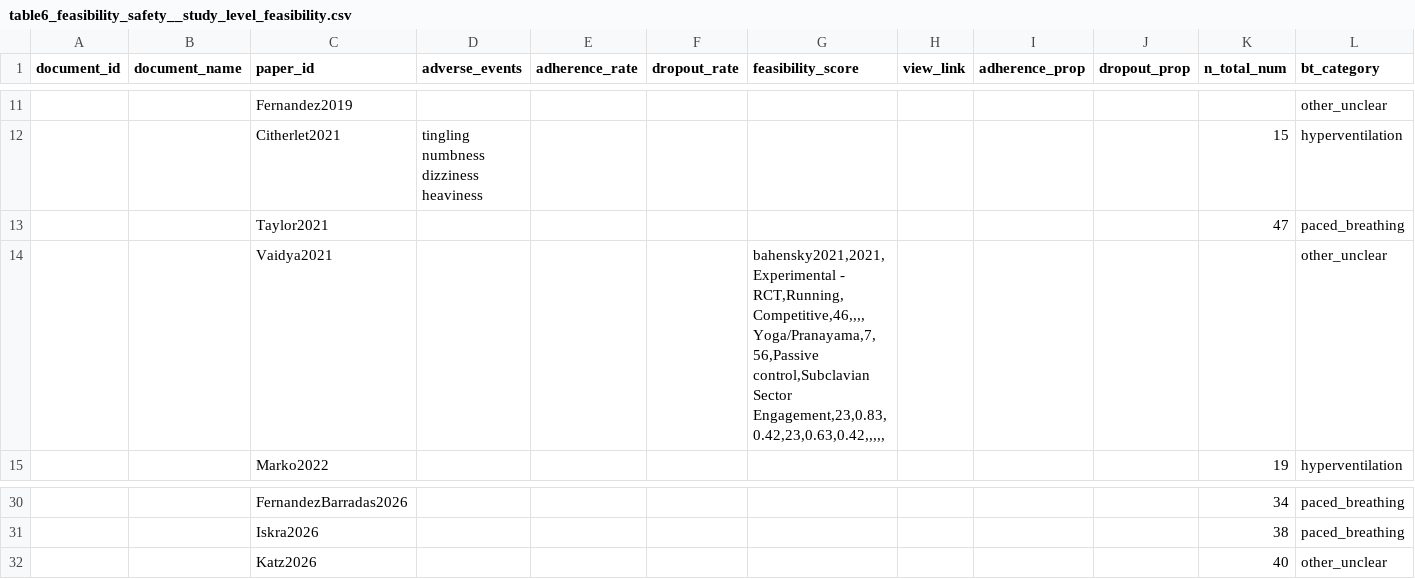
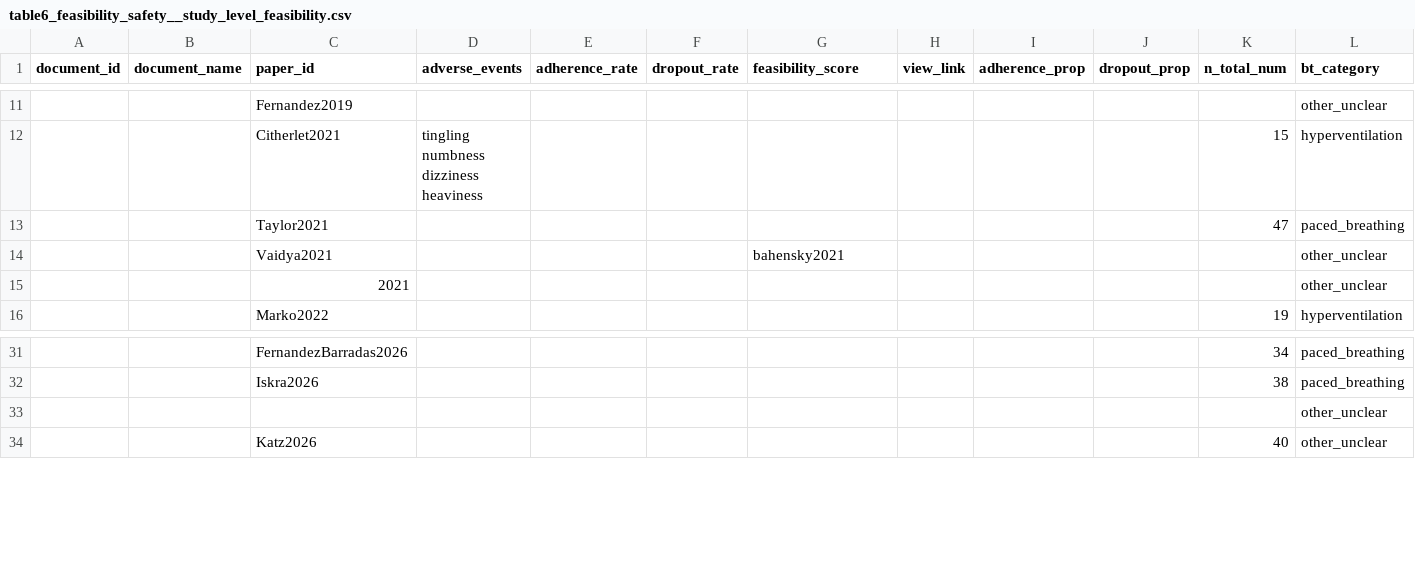
Before and after one commit to MVittu/AIK-SCR, a CSV file: outputs/tables/table6_feasibility_safety__study_level_feasibility.csv, drawn as a sheet; only a part is shown, gaps mark what is left out.

```diff
--- a/outputs/tables/table6_feasibility_safety__study_level_feasibility.csv
+++ b/outputs/tables/table6_feasibility_safety__study_level_feasibility.csv
@@ -13,3 +13,4 @@ document_id,document_name,paper_id,adverse_events,adherence_rate,dropout_rate,fe
 ,,Taylor2021,,,,,,,,47,paced_breathing
-,,Vaidya2021,,,,"bahensky2021,2021,Experimental - RCT,Running,Competitive,46,,,,Yoga/Pranayama,7,56,Passive control,Subclavian Sector Engagement,23,0.83,0.42,23,0.63,0.42,,,,,",,,,,other_unclear
+,,Vaidya2021,,,,bahensky2021,,,,,other_unclear
+,,2021,,,,,,,,,other_unclear
 ,,Marko2022,,,,,,,,19,hyperventilation
@@ -31,2 +32,3 @@ document_id,document_name,paper_id,adverse_events,adherence_rate,dropout_rate,fe
 ,,Iskra2026,,,,,,,,38,paced_breathing
+,,,,,,,,,,,other_unclear
 ,,Katz2026,,,,,,,,40,other_unclear
```
Also changed, not shown: outputs/tables/data_quality_log.csv, outputs/tables/table1_bibliometric_methodological__sports.csv, 14 other files.
